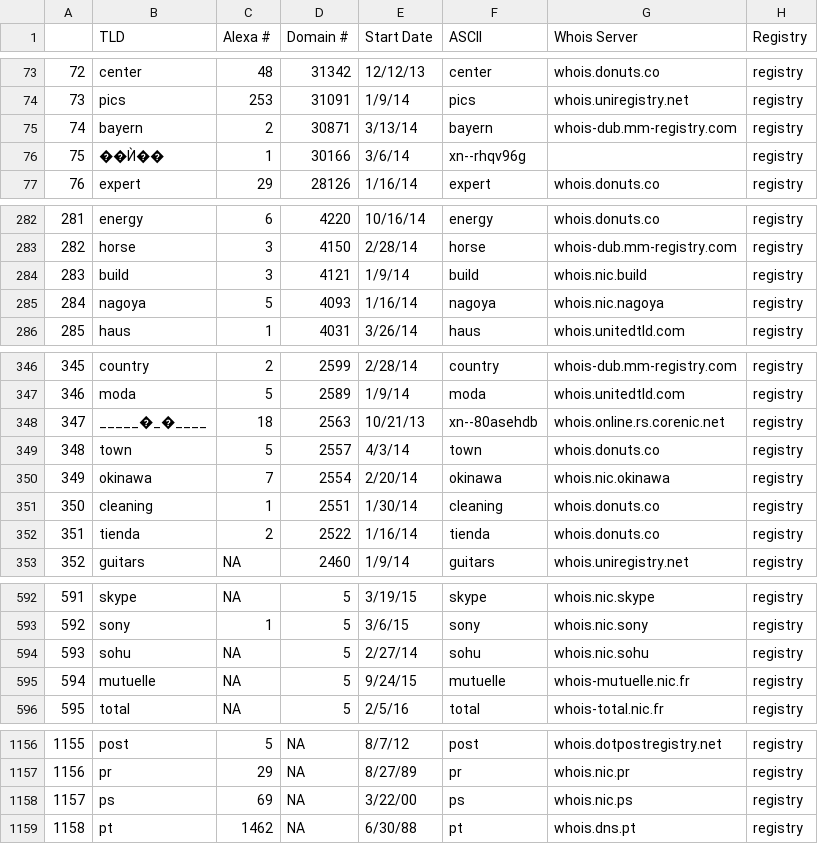
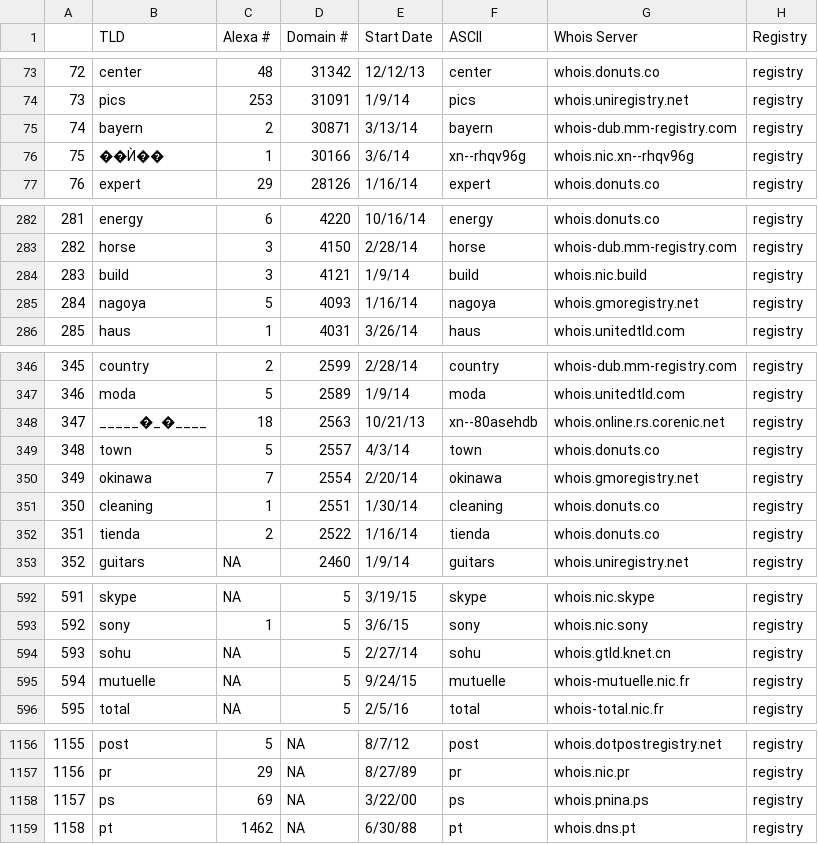
Before and after one commit to GhostArray/python-whois, a CSV file: data/tld_zones.csv, drawn as a sheet; only a part is shown, gaps mark what is left out.

Commit message:
Add ignore_referral_servers param in get_whois_raw() Merge exceptions list with tld_zones.csv, which we should use for everything now

```diff
--- a/data/tld_zones.csv
+++ b/data/tld_zones.csv
@@ -75,3 +75,3 @@
 74,bayern,2,30871,3/13/14,bayern,whois-dub.mm-registry.com,registry
-75,��Ѝ��,1,30166,3/6/14,xn--rhqv96g,,registry
+75,��Ѝ��,1,30166,3/6/14,xn--rhqv96g,whois.nic.xn--rhqv96g,registry
 76,expert,29,28126,1/16/14,expert,whois.donuts.co,registry
@@ -284,3 +284,3 @@
 283,build,3,4121,1/9/14,build,whois.nic.build,registry
-284,nagoya,5,4093,1/16/14,nagoya,whois.nic.nagoya,registry
+284,nagoya,5,4093,1/16/14,nagoya,whois.gmoregistry.net,registry
 285,haus,1,4031,3/26/14,haus,whois.unitedtld.com,registry
@@ -349,3 +349,3 @@
 348,town,5,2557,4/3/14,town,whois.donuts.co,registry
-349,okinawa,7,2554,2/20/14,okinawa,whois.nic.okinawa,registry
+349,okinawa,7,2554,2/20/14,okinawa,whois.gmoregistry.net,registry
 350,cleaning,1,2551,1/30/14,cleaning,whois.donuts.co,registry
@@ -593,3 +593,3 @@
 592,sony,1,5,3/6/15,sony,whois.nic.sony,registry
-593,sohu,NA,5,2/27/14,sohu,whois.nic.sohu,registry
+593,sohu,NA,5,2/27/14,sohu,whois.gtld.knet.cn,registry
 594,mutuelle,NA,5,9/24/15,mutuelle,whois-mutuelle.nic.fr,registry
@@ -1157,3 +1157,3 @@
 1156,pr,29,NA,8/27/89,pr,whois.nic.pr,registry
-1157,ps,69,NA,3/22/00,ps,whois.nic.ps,registry
+1157,ps,69,NA,3/22/00,ps,whois.pnina.ps,registry
 1158,pt,1462,NA,6/30/88,pt,whois.dns.pt,registry
```
Also changed, not shown: 3 other files.
